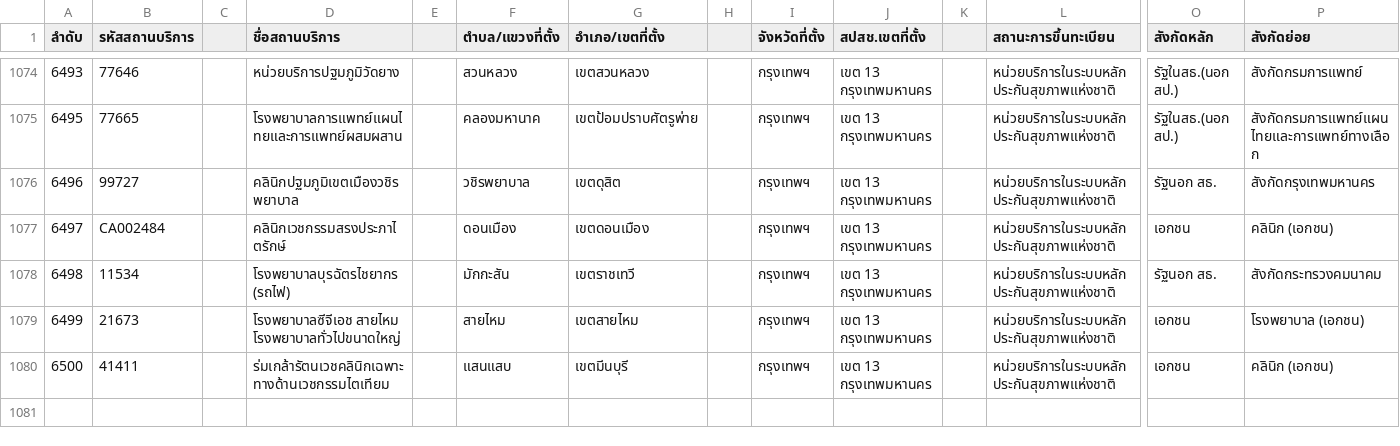
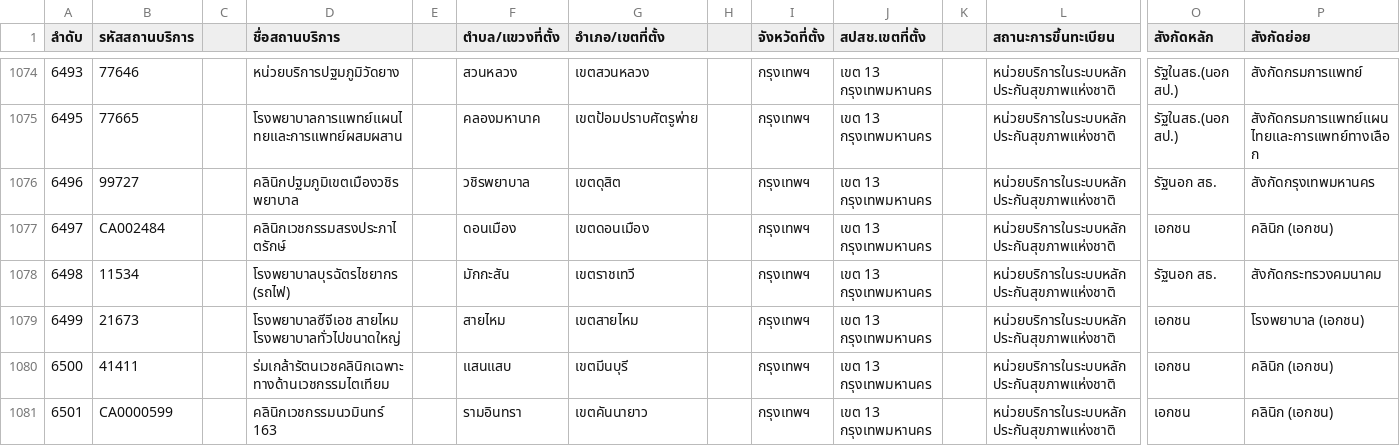
Before and after one commit to zendaifoundation/rodzendai-form, a CSV file: assets/files/hospitals.csv, drawn as a sheet; only a part is shown, gaps mark what is left out; rows hold the shown columns only; the diff names each change by its address in the sheet, - before the commit and + after, or states it on an @@ line.

Commit message:
fix: Update hospitals CSV and bump version to 1.0.21+191

```diff
--- a/assets/files/hospitals.csv
+++ b/assets/files/hospitals.csv
+row 1081: 6501 | CA0000599 |  | คลินิกเวชกรรมนวมินทร์ 163 |  | รามอินทรา | เขตคันนายาว |  | กรุงเทพฯ | เขต 13 กรุงเทพมหานคร |  | หน่วยบริการในระบบหลักประกันสุขภาพแห่งชาติ | เอกชน | คลินิก (เอกชน)
```
Also changed, not shown: 2 other files.
